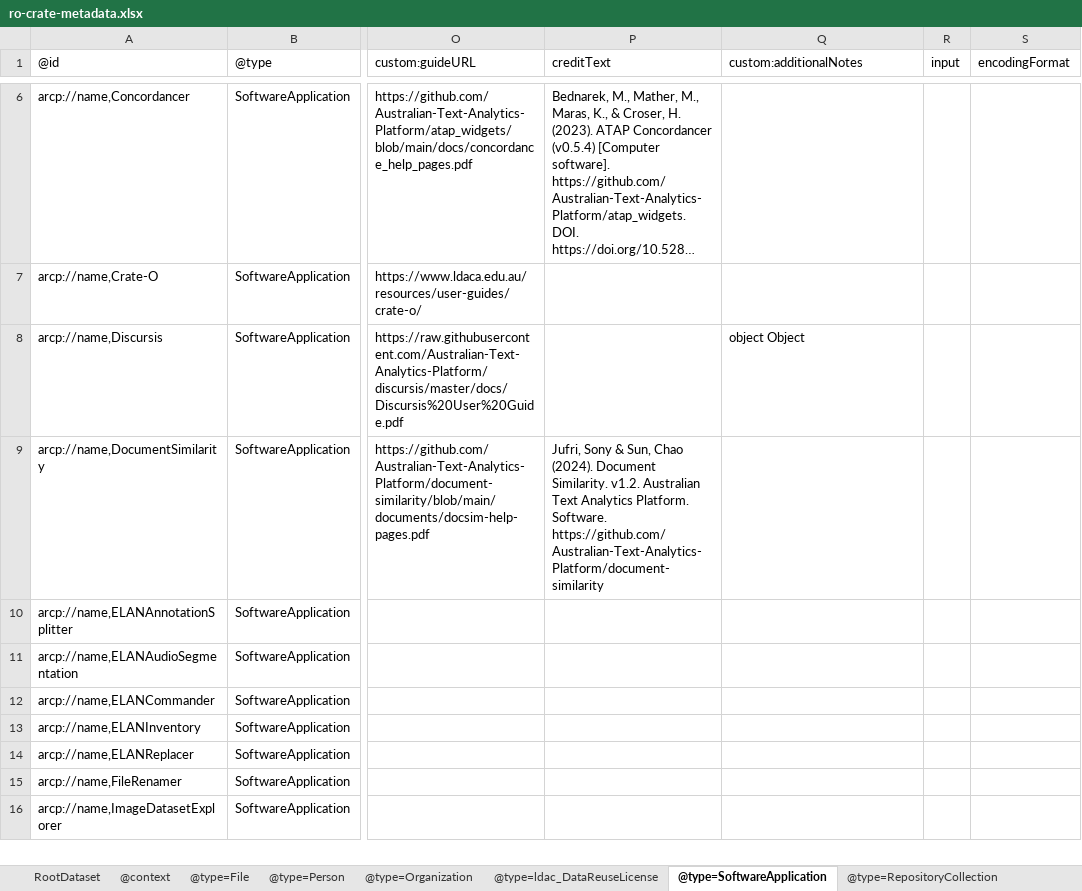
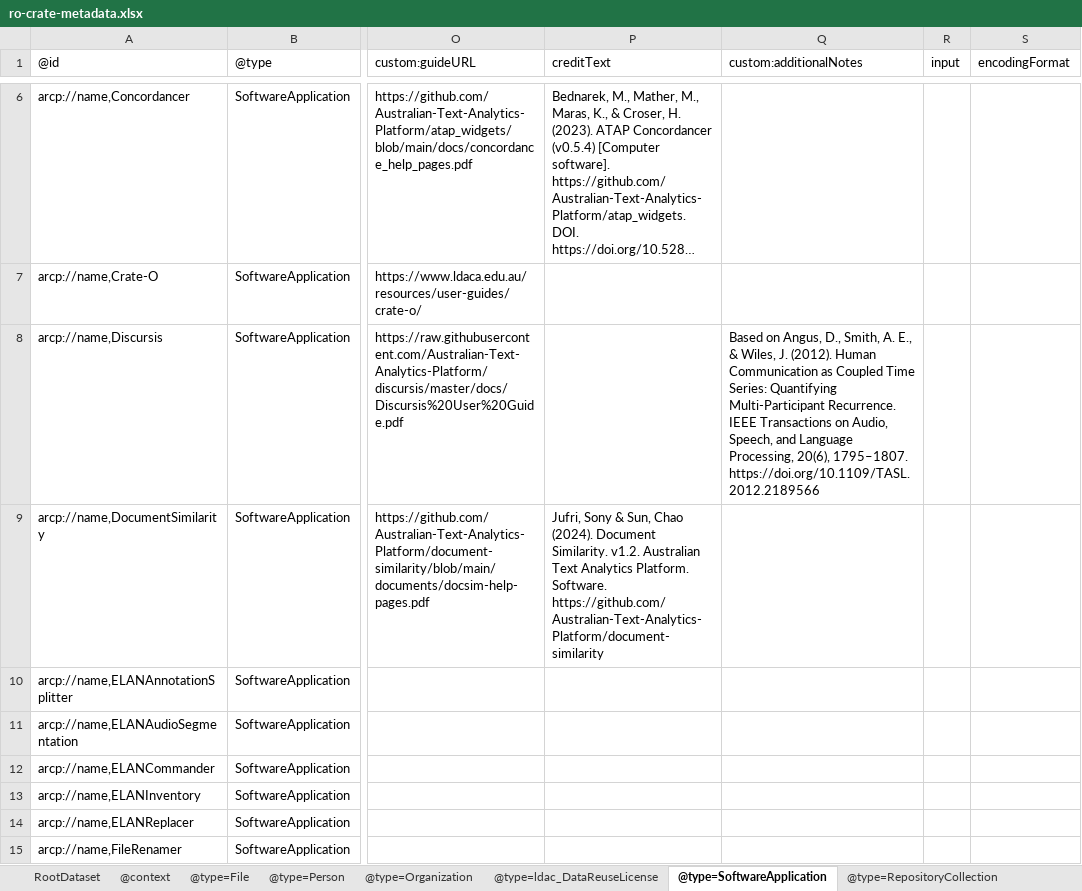
Before and after one commit to Language-Research-Technology/ldaca-analytical-tools, an Excel workbook: ro-crate/ro-crate-metadata.xlsx, sheet @type=SoftwareApplication, drawn as a sheet; only a part is shown, gaps mark what is left out; the shorter side is filled out with more unchanged rows; long unchanged cells end in …; values as stored, in another font and other column widths than the file's, no borders; the diff names each change by its address in the sheet, - before the commit and + after, or states it on an @@ line.

```diff
--- a/ro-crate/ro-crate-metadata.xlsx (sheet @type=SoftwareApplication)
+++ b/ro-crate/ro-crate-metadata.xlsx (sheet @type=SoftwareApplication)
-Q8 (custom:additionalNotes): object Object
+Q8 (custom:additionalNotes): Based on Angus, D., Smith, A. E., & Wiles, J. (2012). Human Communication as Coupled Time Series: Quantifying Multi-Participant Recurrence. IEEE Transactions on Audio, Speech, and Language Processing, 20(6), 1795–1807. https://doi.org/10.1109/TASL.2012.2189566
```
Also changed, not shown: 2 other files.
